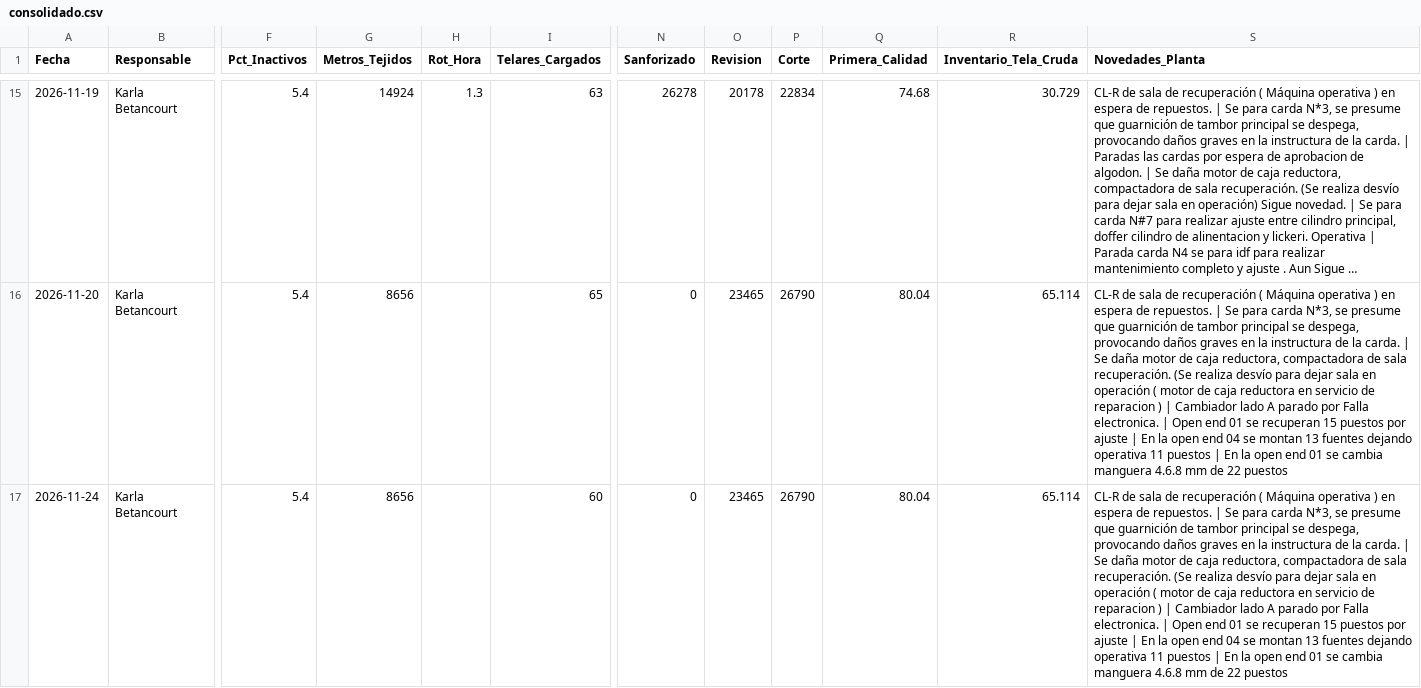
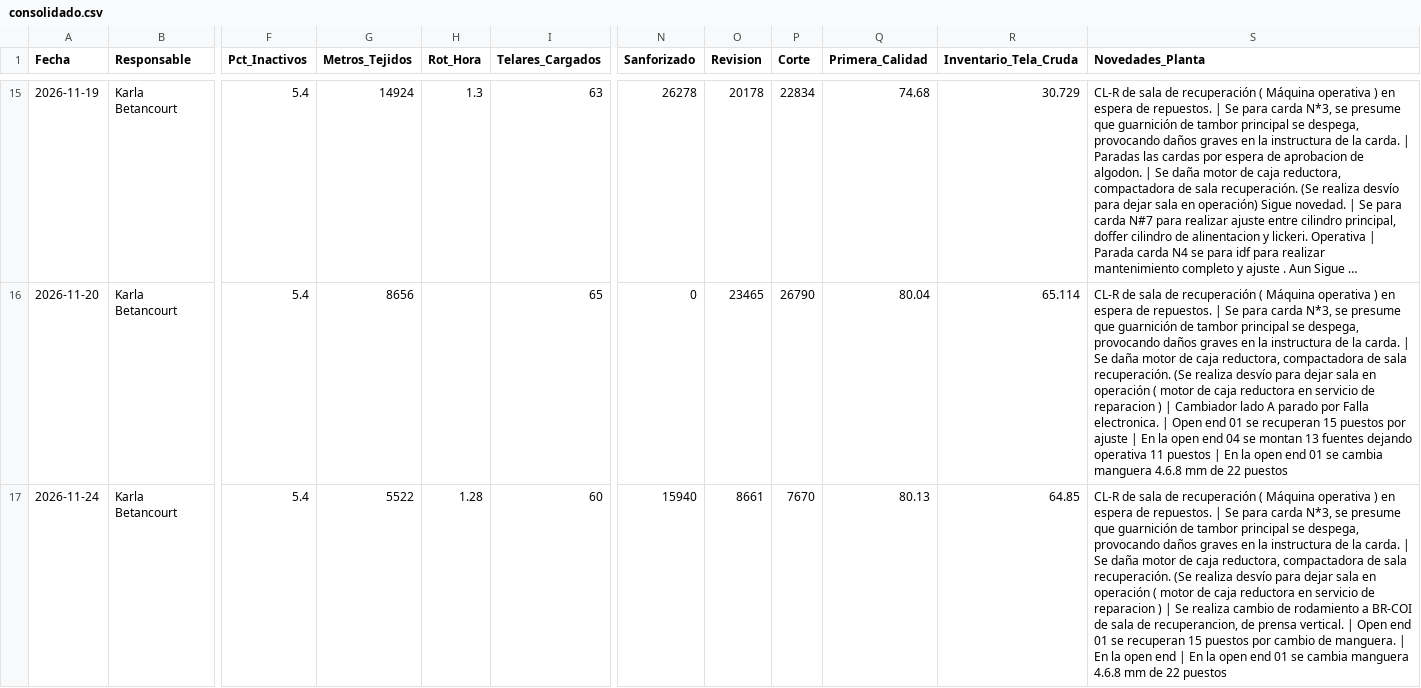
Before and after one commit to fherross3-ops/JTX-Reporte, a CSV file: reportes/consolidado.csv, drawn as a sheet; only a part is shown, gaps mark what is left out; long unchanged cells end in …; the diff names each change by its address in the sheet, - before the commit and + after, or states it on an @@ line.

Commit message:
Consolidado actualizado (2026-11-24)

```diff
--- a/reportes/consolidado.csv
+++ b/reportes/consolidado.csv
-G17 (Metros_Tejidos): 8656
+G17 (Metros_Tejidos): 5522
-H17 (Rot_Hora): (empty)
+H17 (Rot_Hora): 1.28
-N17 (Sanforizado): 0
+N17 (Sanforizado): 15940
-O17 (Revision): 23465
+O17 (Revision): 8661
-P17 (Corte): 26790
+P17 (Corte): 7670
-Q17 (Primera_Calidad): 80.04
+Q17 (Primera_Calidad): 80.13
-R17 (Inventario_Tela_Cruda): 65.114
+R17 (Inventario_Tela_Cruda): 64.85
-S17 (Novedades_Planta): …) | Cambiador lado A parado por Falla electronica. | Open end 01 se recuperan 15 puestos por ajuste | En la open end 04 se montan 13 fuentes dejando operativa 11 puestos | En…
+S17 (Novedades_Planta): …) | Se realiza cambio de rodamiento a BR-COI de sala de recuperancion, de prensa vertical. | Open end 01 se recuperan 15 puestos por cambio de manguera. | En la open end | En…
```
